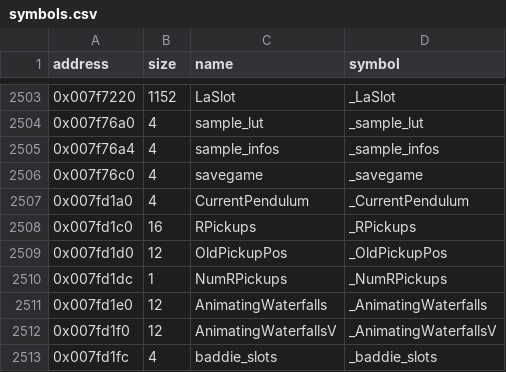
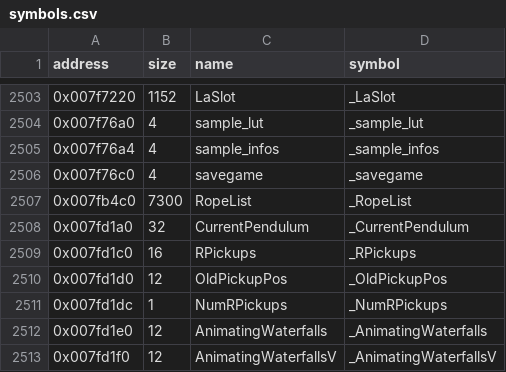
Before and after one commit to LostArtefacts/tr04, a CSV file: config/symbols.csv, drawn as a sheet; only a part is shown, gaps mark what is left out; the shorter side is filled out with more unchanged rows.

Commit message:
Decompile FallFromRope (0x4241d0)

```diff
--- a/config/symbols.csv
+++ b/config/symbols.csv
@@ -2506,3 +2506,4 @@ address,size,name,symbol
 0x007f76c0,4,savegame,_savegame
-0x007fd1a0,4,CurrentPendulum,_CurrentPendulum
+0x007fb4c0,7300,RopeList,_RopeList
+0x007fd1a0,32,CurrentPendulum,_CurrentPendulum
 0x007fd1c0,16,RPickups,_RPickups
```
Also changed, not shown: 5 other files.
